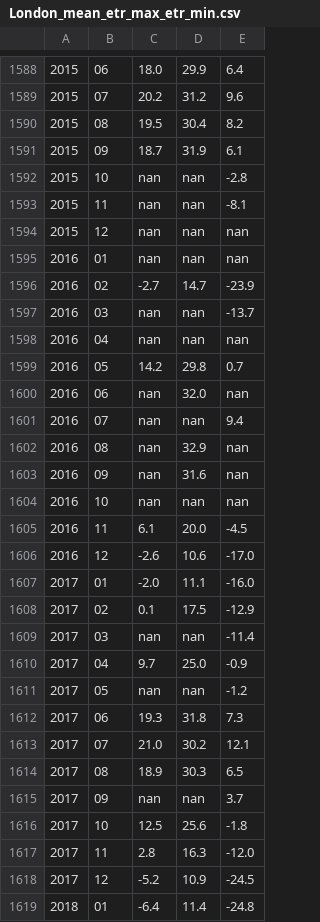
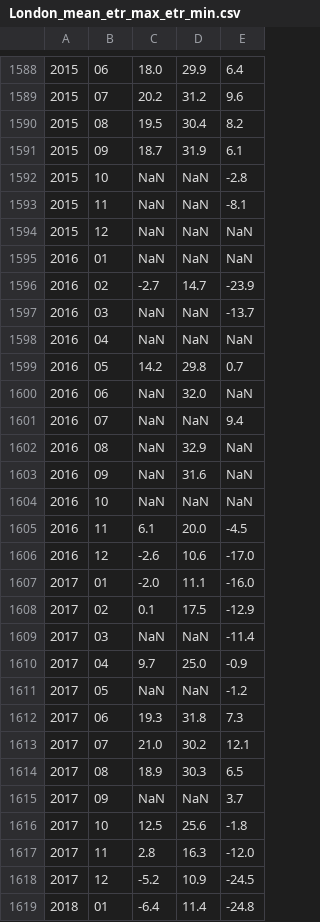
Before and after one commit to brettpetch/cs2120, a CSV file: asn1/London_mean_etr_max_etr_min.csv, drawn as a sheet; only a part is shown, gaps mark what is left out; the diff covers the shown part only.

```diff
--- a/asn1/London_mean_etr_max_etr_min.csv
+++ b/asn1/London_mean_etr_max_etr_min.csv
@@ -1591,15 +1591,15 @@
 "2015","09","18.7","31.9","6.1"
-"2015","10","nan","nan","-2.8"
-"2015","11","nan","nan","-8.1"
-"2015","12","nan","nan","nan"
-"2016","01","nan","nan","nan"
+"2015","10","NaN","NaN","-2.8"
+"2015","11","NaN","NaN","-8.1"
+"2015","12","NaN","NaN","NaN"
+"2016","01","NaN","NaN","NaN"
 "2016","02","-2.7","14.7","-23.9"
-"2016","03","nan","nan","-13.7"
-"2016","04","nan","nan","nan"
+"2016","03","NaN","NaN","-13.7"
+"2016","04","NaN","NaN","NaN"
 "2016","05","14.2","29.8","0.7"
-"2016","06","nan","32.0","nan"
-"2016","07","nan","nan","9.4"
-"2016","08","nan","32.9","nan"
-"2016","09","nan","31.6","nan"
-"2016","10","nan","nan","nan"
+"2016","06","NaN","32.0","NaN"
+"2016","07","NaN","NaN","9.4"
+"2016","08","NaN","32.9","NaN"
+"2016","09","NaN","31.6","NaN"
+"2016","10","NaN","NaN","NaN"
 "2016","11","6.1","20.0","-4.5"
@@ -1608,5 +1608,5 @@
 "2017","02","0.1","17.5","-12.9"
-"2017","03","nan","nan","-11.4"
+"2017","03","NaN","NaN","-11.4"
 "2017","04","9.7","25.0","-0.9"
-"2017","05","nan","nan","-1.2"
+"2017","05","NaN","NaN","-1.2"
 "2017","06","19.3","31.8","7.3"
@@ -1614,3 +1614,3 @@
 "2017","08","18.9","30.3","6.5"
-"2017","09","nan","nan","3.7"
+"2017","09","NaN","NaN","3.7"
 "2017","10","12.5","25.6","-1.8"
```
Also changed, not shown: 50 edited cells elsewhere in this file, 2 other files.
